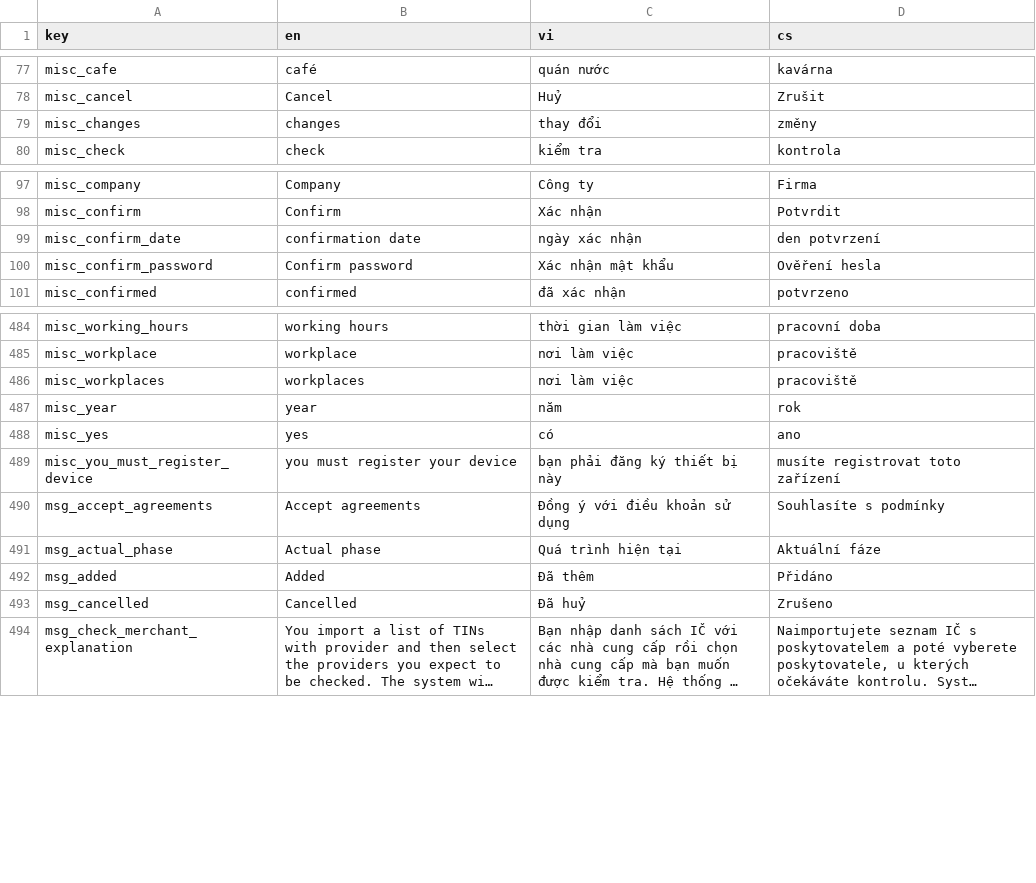
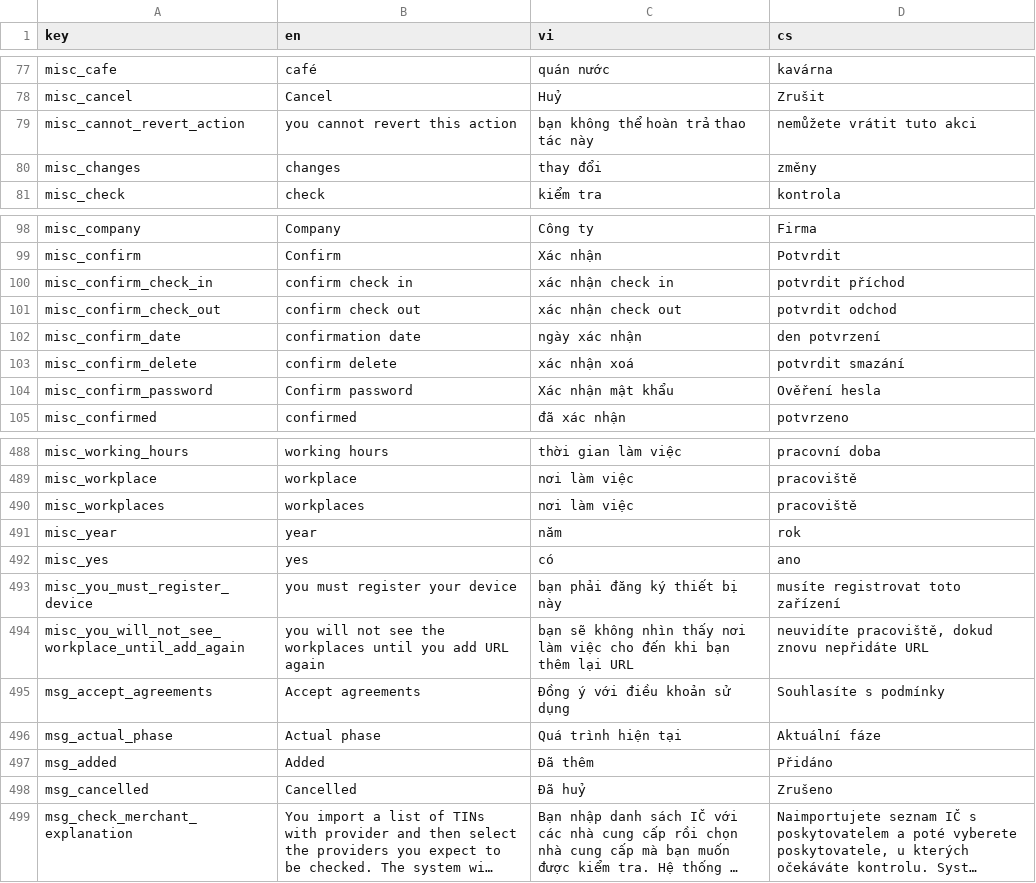
Before and after one commit to luckykiet/attendance-system, a CSV file: mobile/locales/locales.csv, drawn as a sheet; only a part is shown, gaps mark what is left out; long unchanged cells end in …; the diff names each change by its address in the sheet, - before the commit and + after, or states it on an @@ line.

```diff
--- a/mobile/locales/locales.csv
+++ b/mobile/locales/locales.csv
+row 79: misc_cannot_revert_action | you cannot revert this action | bạn không thể hoàn trả thao tác này | nemůžete vrátit tuto akci
+row 100: misc_confirm_check_in | confirm check in | xác nhận check in | potvrdit příchod
+row 101: misc_confirm_check_out | confirm check out | xác nhận check out | potvrdit odchod
+row 103: misc_confirm_delete | confirm delete | xác nhận xoá | potvrdit smazání
+row 494: misc_you_will_not_see_workplace_until_add_again | you will not see the workplaces until you add URL again | bạn sẽ không nhìn thấy nơi làm việc cho đến khi bạn thêm lại URL | neuvidíte pracoviště, dokud znovu nepřidáte URL
```
Also changed, not shown: admin/src/locales/locales.csv, 8 other files.
